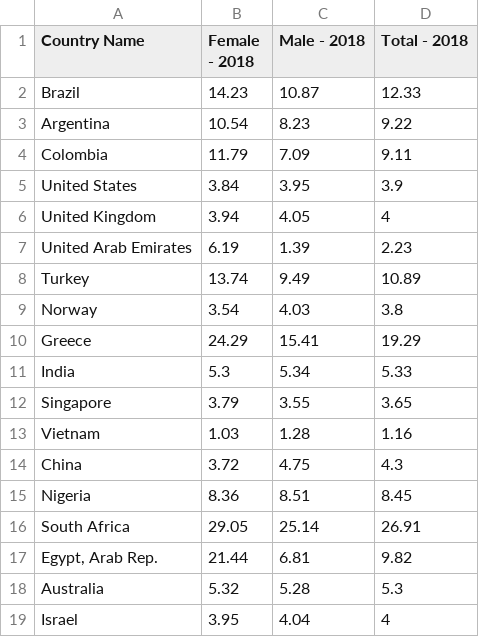
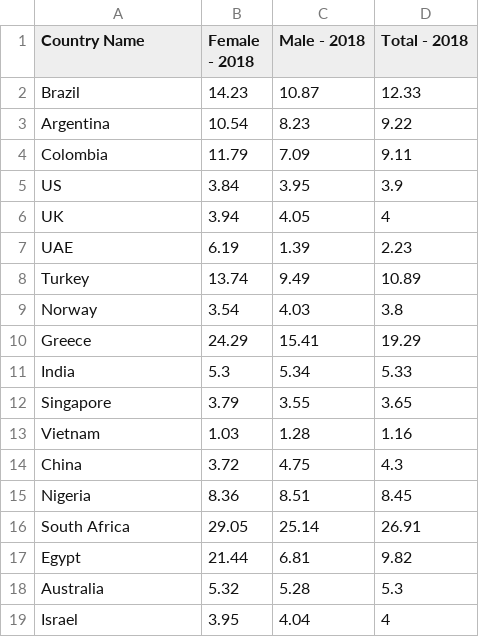
Before and after one commit to Keh4/Project-1---Team-3, a CSV file: clean_data/unemployment_df.csv, drawn as a sheet.

```diff
--- a/clean_data/unemployment_df.csv
+++ b/clean_data/unemployment_df.csv
@@ -4,5 +4,5 @@ Argentina,10.54,8.23,9.22
 Colombia,11.79,7.09,9.11
-United States,3.84,3.95,3.9
-United Kingdom,3.94,4.05,4
-United Arab Emirates,6.19,1.39,2.23
+US,3.84,3.95,3.9
+UK,3.94,4.05,4
+UAE,6.19,1.39,2.23
 Turkey,13.74,9.49,10.89
@@ -16,3 +16,3 @@ Nigeria,8.36,8.51,8.45
 South Africa,29.05,25.14,26.91
-"Egypt, Arab Rep.",21.44,6.81,9.82
+Egypt,21.44,6.81,9.82
 Australia,5.32,5.28,5.3
```
Also changed, not shown: clean_data/population_df.csv.
